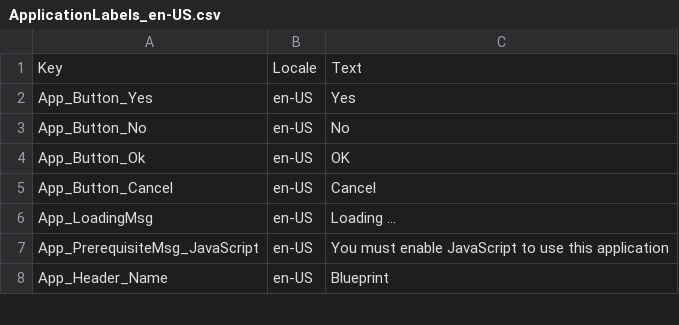
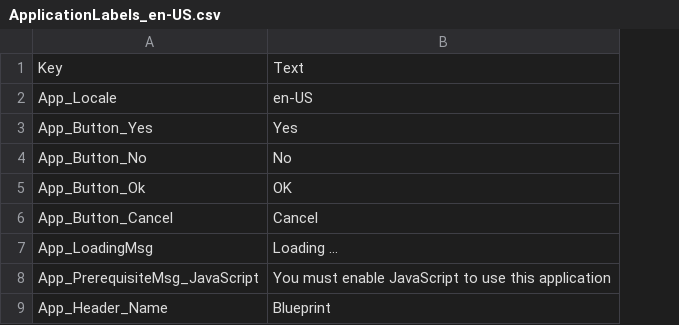
Before and after one commit to ogolikhin/blueprint, a CSV file: svc/db/AdminStorage/Data/ApplicationLabels_en-US.csv, drawn as a sheet; only a part is shown; removed rows and columns are numbered as before the commit, all else as after; the diff names each change by its address in the sheet, - before the commit and + after, or states it on an @@ line.

Commit message:
#178064 - Refactors how application labels are set, simplifies application label csv file

```diff
--- a/svc/db/AdminStorage/Data/ApplicationLabels_en-US.csv
+++ b/svc/db/AdminStorage/Data/ApplicationLabels_en-US.csv
-column B, rows 1-8: Locale | en-US | en-US | en-US | en-US | en-US | en-US | en-US
+row 2: App_Locale | en-US
```
Also changed, not shown: svc/db/AdminStorage/Data/ApplicationLabels_fr-CA.csv, 5 other files.
